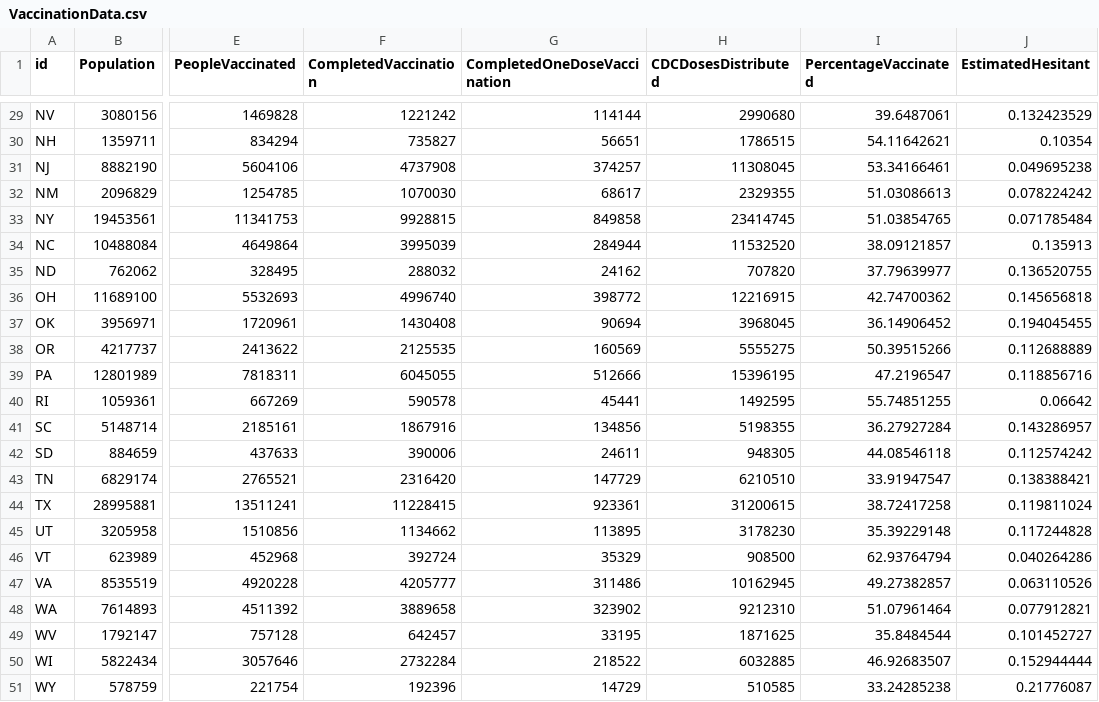
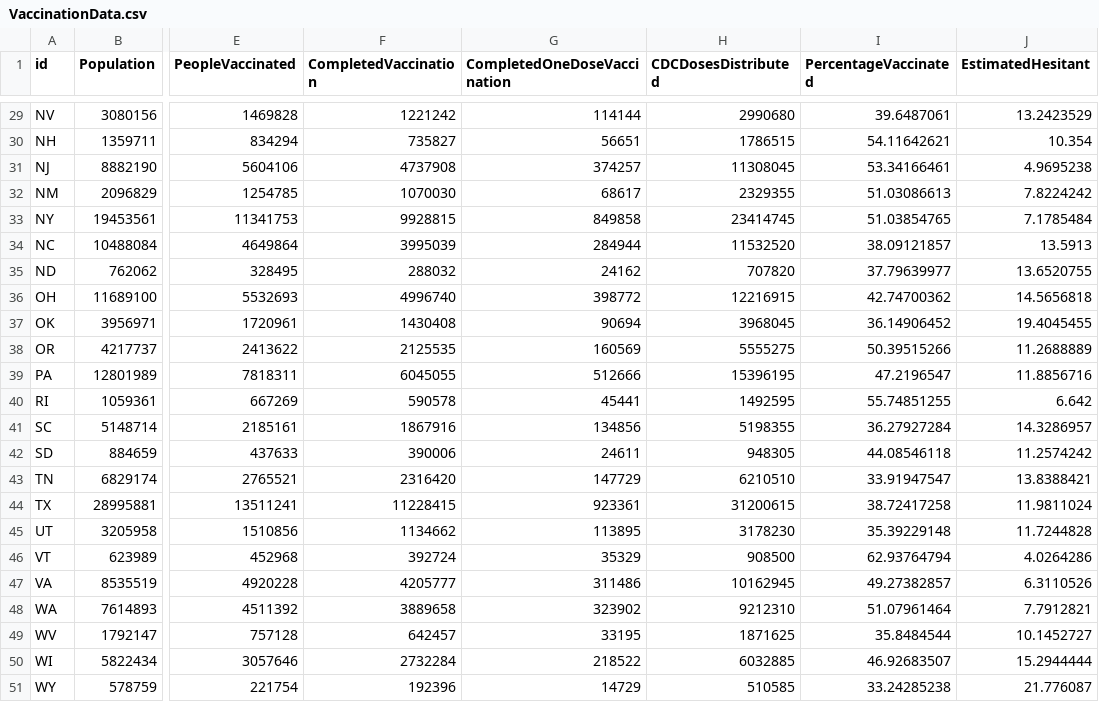
Before and after one commit to madhusivaraj/data-visualization, a CSV file: Narrative Visualization/data/VaccinationData.csv, drawn as a sheet; only a part is shown, gaps mark what is left out; the diff covers the shown part only; the diff names each change by its address in the sheet, - before the commit and + after, or states it on an @@ line.

```diff
--- a/Narrative Visualization/data/VaccinationData.csv
+++ b/Narrative Visualization/data/VaccinationData.csv
-J29 (EstimatedHesitant): 0.132423529
+J29 (EstimatedHesitant): 13.2423529
-J30 (EstimatedHesitant): 0.10354
+J30 (EstimatedHesitant): 10.354
-J31 (EstimatedHesitant): 0.049695238
+J31 (EstimatedHesitant): 4.9695238
-J32 (EstimatedHesitant): 0.078224242
+J32 (EstimatedHesitant): 7.8224242
-J33 (EstimatedHesitant): 0.071785484
+J33 (EstimatedHesitant): 7.1785484
-J34 (EstimatedHesitant): 0.135913
+J34 (EstimatedHesitant): 13.5913
-J35 (EstimatedHesitant): 0.136520755
+J35 (EstimatedHesitant): 13.6520755
-J36 (EstimatedHesitant): 0.145656818
+J36 (EstimatedHesitant): 14.5656818
-J37 (EstimatedHesitant): 0.194045455
+J37 (EstimatedHesitant): 19.4045455
-J38 (EstimatedHesitant): 0.112688889
+J38 (EstimatedHesitant): 11.2688889
-J39 (EstimatedHesitant): 0.118856716
+J39 (EstimatedHesitant): 11.8856716
-J40 (EstimatedHesitant): 0.06642
+J40 (EstimatedHesitant): 6.642
-J41 (EstimatedHesitant): 0.143286957
+J41 (EstimatedHesitant): 14.3286957
-J42 (EstimatedHesitant): 0.112574242
+J42 (EstimatedHesitant): 11.2574242
-J43 (EstimatedHesitant): 0.138388421
+J43 (EstimatedHesitant): 13.8388421
-J44 (EstimatedHesitant): 0.119811024
+J44 (EstimatedHesitant): 11.9811024
-J45 (EstimatedHesitant): 0.117244828
+J45 (EstimatedHesitant): 11.7244828
-J46 (EstimatedHesitant): 0.040264286
+J46 (EstimatedHesitant): 4.0264286
-J47 (EstimatedHesitant): 0.063110526
+J47 (EstimatedHesitant): 6.3110526
-J48 (EstimatedHesitant): 0.077912821
+J48 (EstimatedHesitant): 7.7912821
-J49 (EstimatedHesitant): 0.101452727
+J49 (EstimatedHesitant): 10.1452727
-J50 (EstimatedHesitant): 0.152944444
+J50 (EstimatedHesitant): 15.2944444
-J51 (EstimatedHesitant): 0.21776087
+J51 (EstimatedHesitant): 21.776087
```
Also changed, not shown: 27 edited cells elsewhere in this file, 39 other files.
